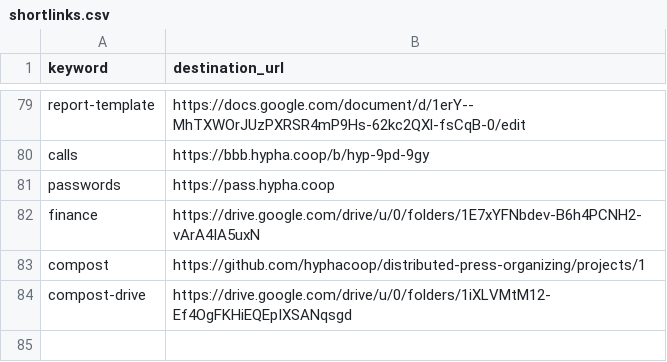
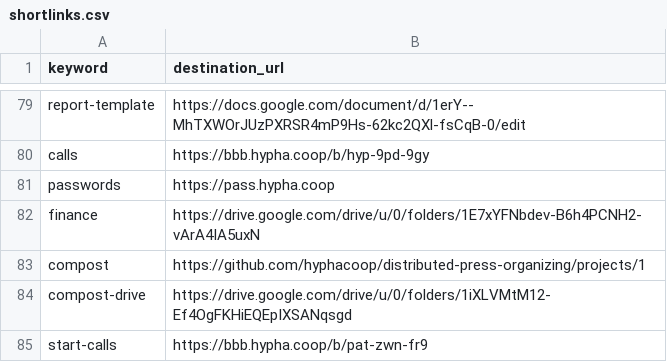
Before and after one commit to hyphacoop/configurations, a CSV file: hyphacoop/shortlinks/shortlinks.csv, drawn as a sheet; only a part is shown, gaps mark what is left out; the diff names each change by its address in the sheet, - before the commit and + after, or states it on an @@ line.

Commit message:
Update shortlinks.csv

```diff
--- a/hyphacoop/shortlinks/shortlinks.csv
+++ b/hyphacoop/shortlinks/shortlinks.csv
+row 85: start-calls | https://bbb.hypha.coop/b/pat-zwn-fr9
```
